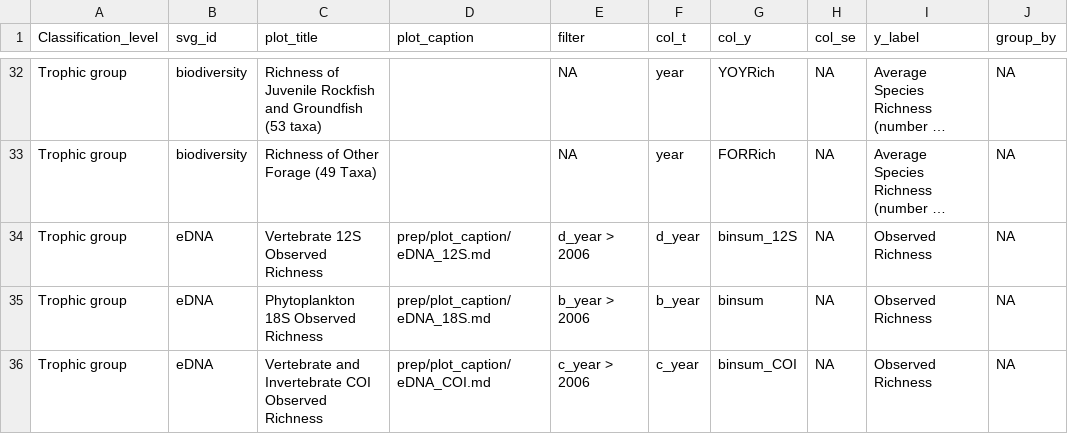
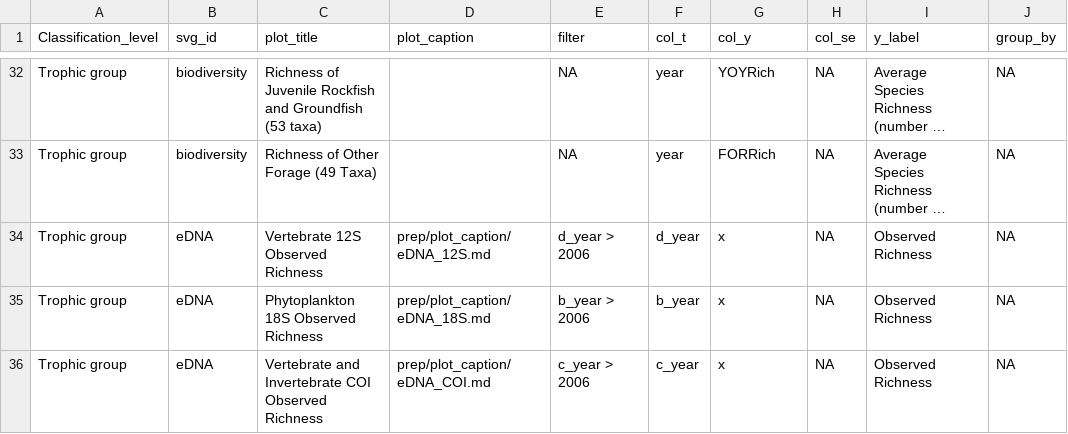
Before and after one commit to marinebon/info-mb, a CSV file: plot_indicators.csv, drawn as a sheet; only a part is shown, gaps mark what is left out; long unchanged cells end in …; the diff names each change by its address in the sheet, - before the commit and + after, or states it on an @@ line.

Commit message:
eDNA make yearly means

```diff
--- a/plot_indicators.csv
+++ b/plot_indicators.csv
-G34 (col_y): binsum_12S
+G34 (col_y): x
-G35 (col_y): binsum
+G35 (col_y): x
-G36 (col_y): binsum_COI
+G36 (col_y): x
```
